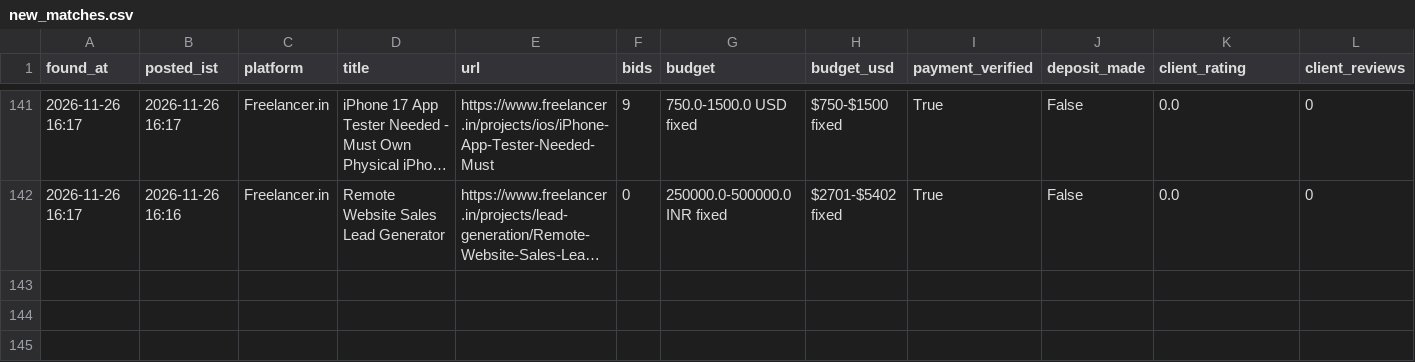
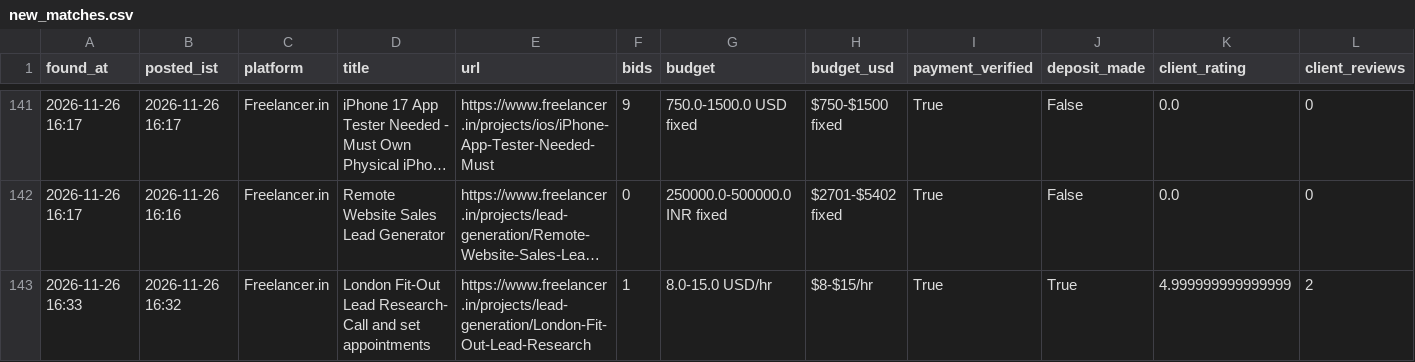
Before and after one commit to vinay2210974/freelance-gig-scanner, a CSV file: new_matches.csv, drawn as a sheet; only a part is shown, gaps mark what is left out; long unchanged cells end in …; rows hold the shown columns only; the diff names each change by its address in the sheet, - before the commit and + after, or states it on an @@ line.

```diff
--- a/new_matches.csv
+++ b/new_matches.csv
+row 143: 2026-11-26 16:33 | 2026-11-26 16:32 | Freelancer.in | London Fit-Out Lead Research- Call and set appointments | https://www.freelancer.in/projects/lead-generation/London-Fit-Out-Lead-Research | 1 | 8.0-15.0 USD/hr | $8-$15/hr | True | True | 4.999999999999999 | 2
```
Also changed, not shown: 3 other files.
